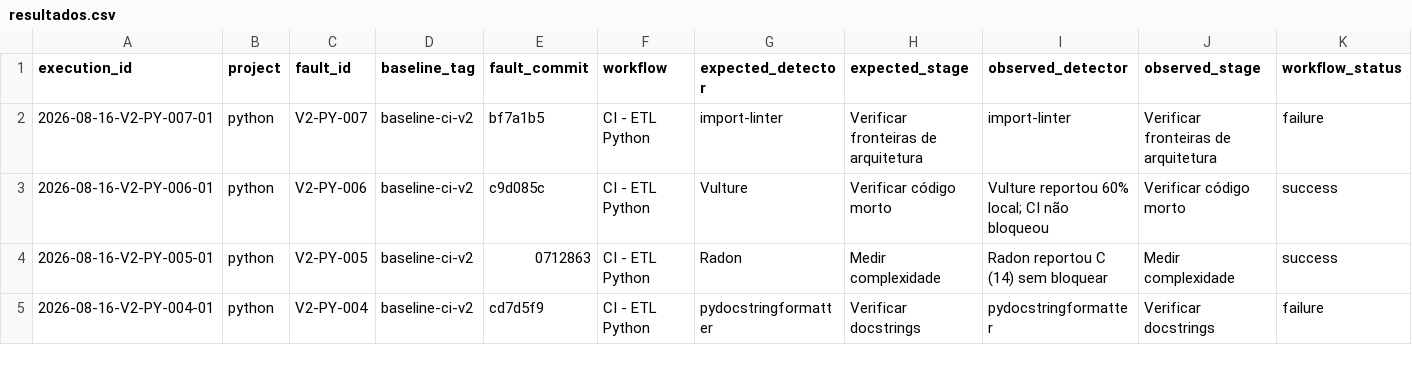
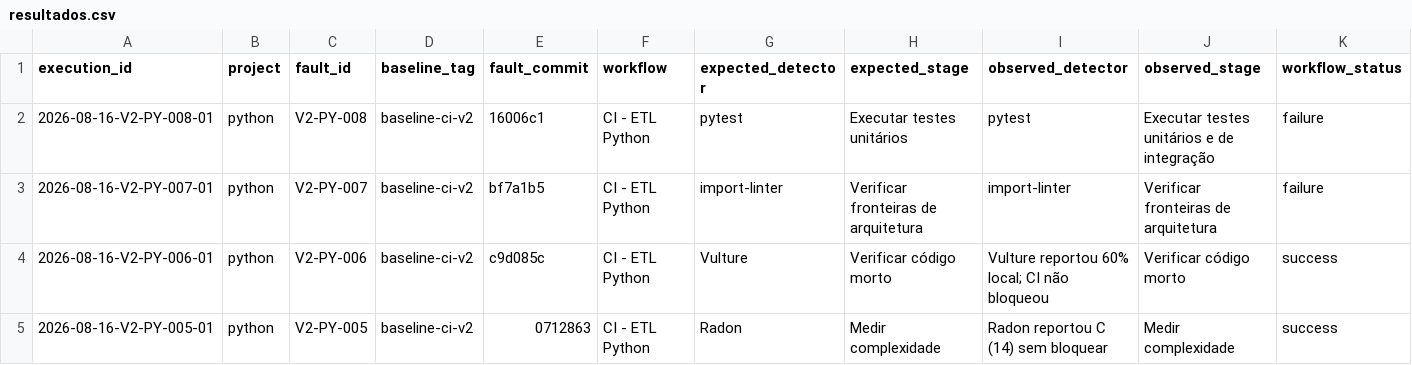
Before and after one commit to GregoryPierroti/tcc_ci, a CSV file: results/resultados.csv, drawn as a sheet; only a part is shown; the shorter side is filled out with more unchanged rows; rows hold the shown columns only; the diff names each change by its address in the sheet, - before the commit and + after, or states it on an @@ line.

```diff
--- a/results/resultados.csv
+++ b/results/resultados.csv
+row 2: 2026-08-16-V2-PY-008-01 | python | V2-PY-008 | baseline-ci-v2 | 16006c1 | CI - ETL Python | pytest | Executar testes unitários | pytest | Executar testes unitários e de integração | failure
```
Also changed, not shown: 2 other files.
